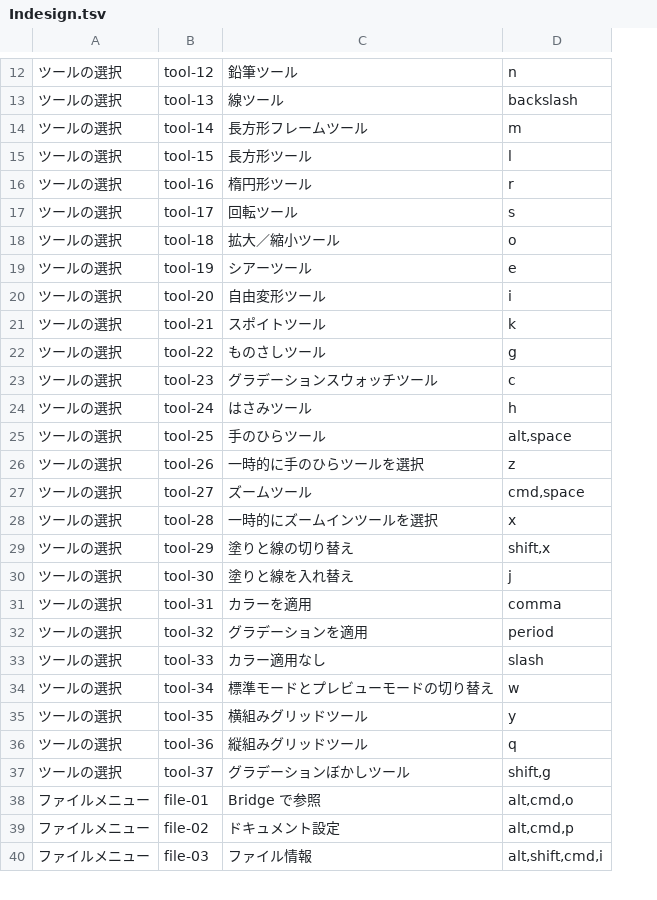
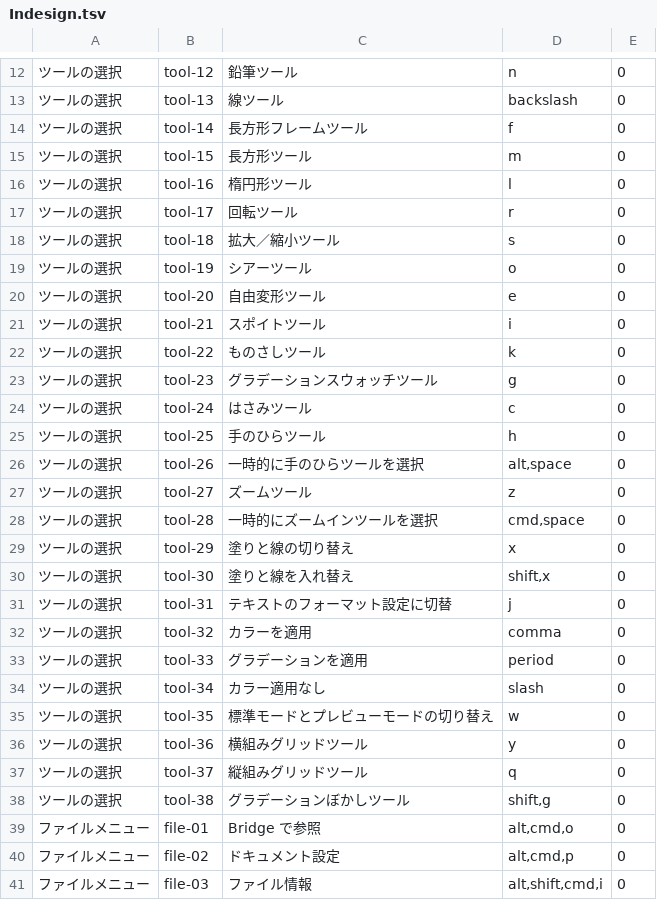
Before and after one commit to WebNAUT-BW/tools-shortcutmaster, a TSV file: data/Indesign.tsv, drawn as a sheet; only a part is shown, gaps mark what is left out; the diff names each change by its address in the sheet, - before the commit and + after, or states it on an @@ line.

```diff
--- a/data/Indesign.tsv
+++ b/data/Indesign.tsv
+column E, rows 12-37: all 0; rows 39-41: all 0
-D14: m
+D14: f
-D15: l
+D15: m
-D16: r
+D16: l
-D17: s
+D17: r
-D18: o
+D18: s
-D19: e
+D19: o
-D20: i
+D20: e
-D21: k
+D21: i
-D22: g
+D22: k
-D23: c
+D23: g
-D24: h
+D24: c
-D25: alt,space
+D25: h
-D26: z
+D26: alt,space
-D27: cmd,space
+D27: z
-D28: x
+D28: cmd,space
-D29: shift,x
+D29: x
-D30: j
+D30: shift,x
-C31: カラーを適用
+C31: テキストのフォーマット設定に切替
-D31: comma
+D31: j
-C32: グラデーションを適用
+C32: カラーを適用
-D32: period
+D32: comma
-C33: カラー適用なし
+C33: グラデーションを適用
-D33: slash
+D33: period
-C34: 標準モードとプレビューモードの切り替え
+C34: カラー適用なし
-D34: w
+D34: slash
-C35: 横組みグリッドツール
+C35: 標準モードとプレビューモードの切り替え
-D35: y
+D35: w
-C36: 縦組みグリッドツール
+C36: 横組みグリッドツール
-D36: q
+D36: y
-C37: グラデーションぼかしツール
+C37: 縦組みグリッドツール
-D37: shift,g
+D37: q
+row 38: ツールの選択 | tool-38 | グラデーションぼかしツール | shift,g | 0
```
Also changed, not shown: data/Illustrator.tsv, data/chrome.tsv, 5 other files.
